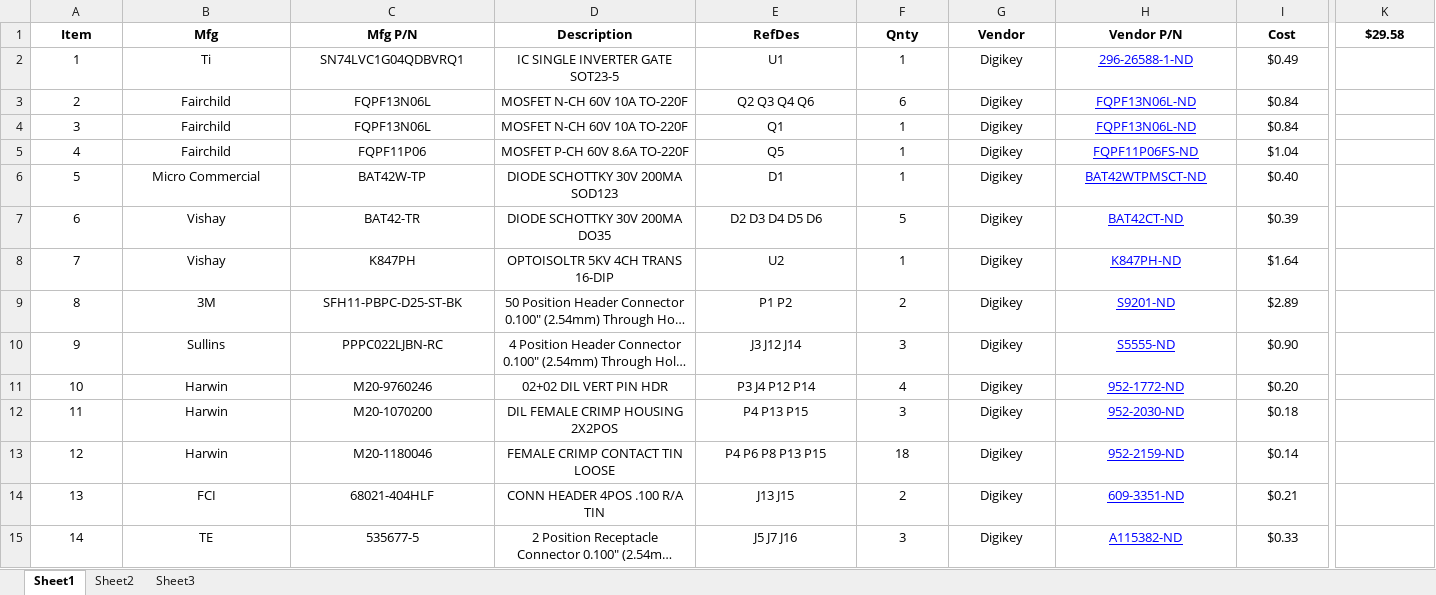
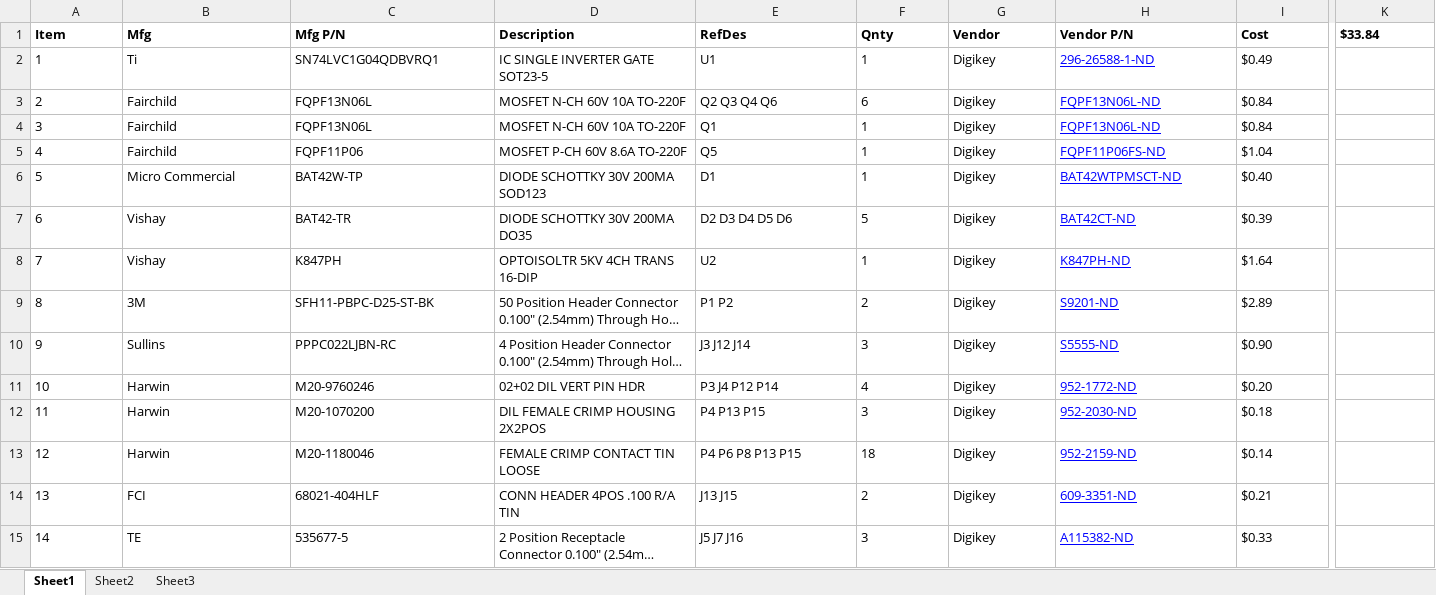
Before and after one commit to mldelibero/roboCooler, an Excel workbook: dwg/roboCoolerBOM.xlsx, sheet Sheet1, drawn as a sheet; only a part is shown, gaps mark what is left out; long unchanged cells end in …; values as stored, in another font and other column widths than the file's, no borders; the diff covers the shown part only; the diff names each change by its address in the sheet, - before the commit and + after, or states it on an @@ line.

```diff
--- a/dwg/roboCoolerBOM.xlsx (sheet Sheet1)
+++ b/dwg/roboCoolerBOM.xlsx (sheet Sheet1)
-A1:K1 alignment: center
+A1:K1 alignment: left
-K1: $29.58
+K1: $33.84
-A2:I15 alignment: center
+A2:I15 alignment: left
```
Also changed, not shown: 3 added rows and cell formats elsewhere in this sheet, dwg/crossbar.xlsx, 5 other files.
